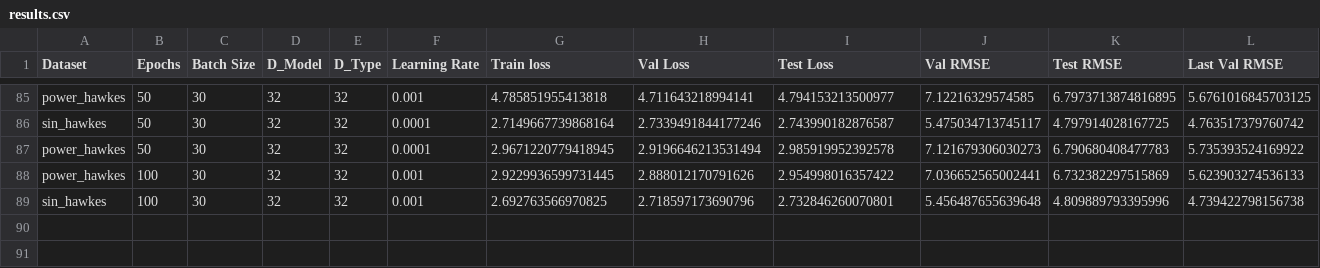
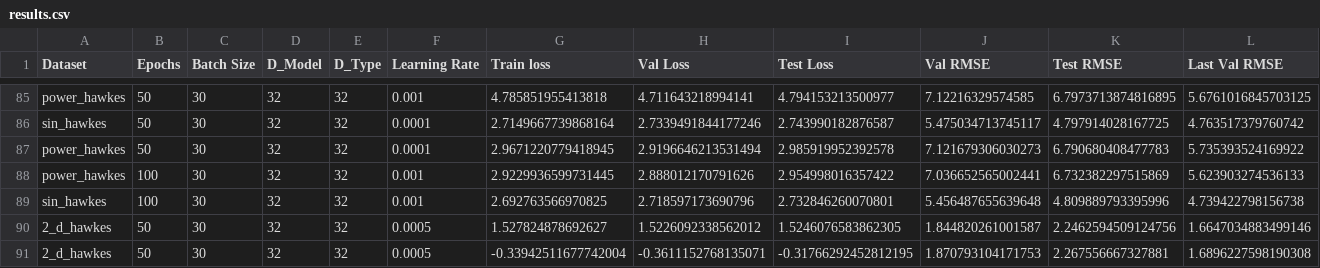
Before and after one commit to yamacisik/gated_kernel_tpp, a CSV file: results.csv, drawn as a sheet; only a part is shown, gaps mark what is left out; rows hold the shown columns only; the diff names each change by its address in the sheet, - before the commit and + after, or states it on an @@ line.

```diff
--- a/results.csv
+++ b/results.csv
+row 90: 2_d_hawkes | 50 | 30 | 32 | 32 | 0.0005 | 1.527824878692627 | 1.5226092338562012 | 1.5246076583862305 | 1.844820261001587 | 2.2462594509124756 | 1.6647034883499146
+row 91: 2_d_hawkes | 50 | 30 | 32 | 32 | 0.0005 | -0.33942511677742004 | -0.3611152768135071 | -0.31766292452812195 | 1.870793104171753 | 2.267556667327881 | 1.6896227598190308
```
Also changed, not shown: learned_params.csv.
